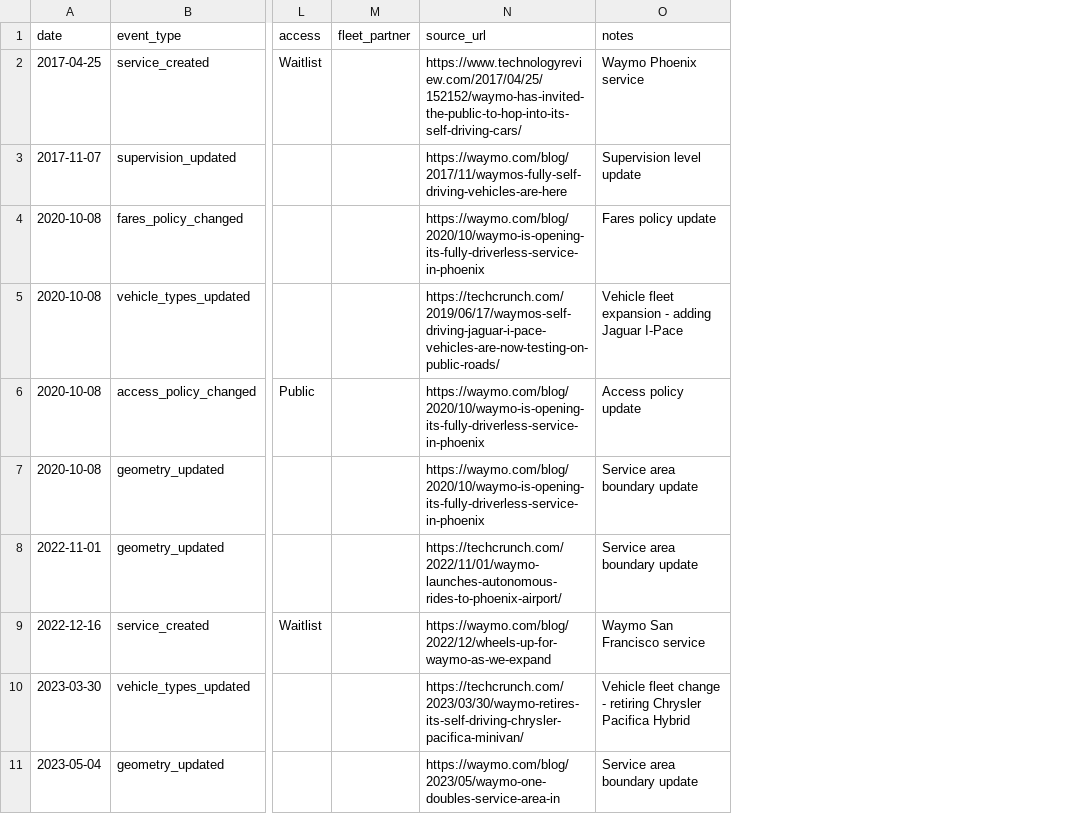
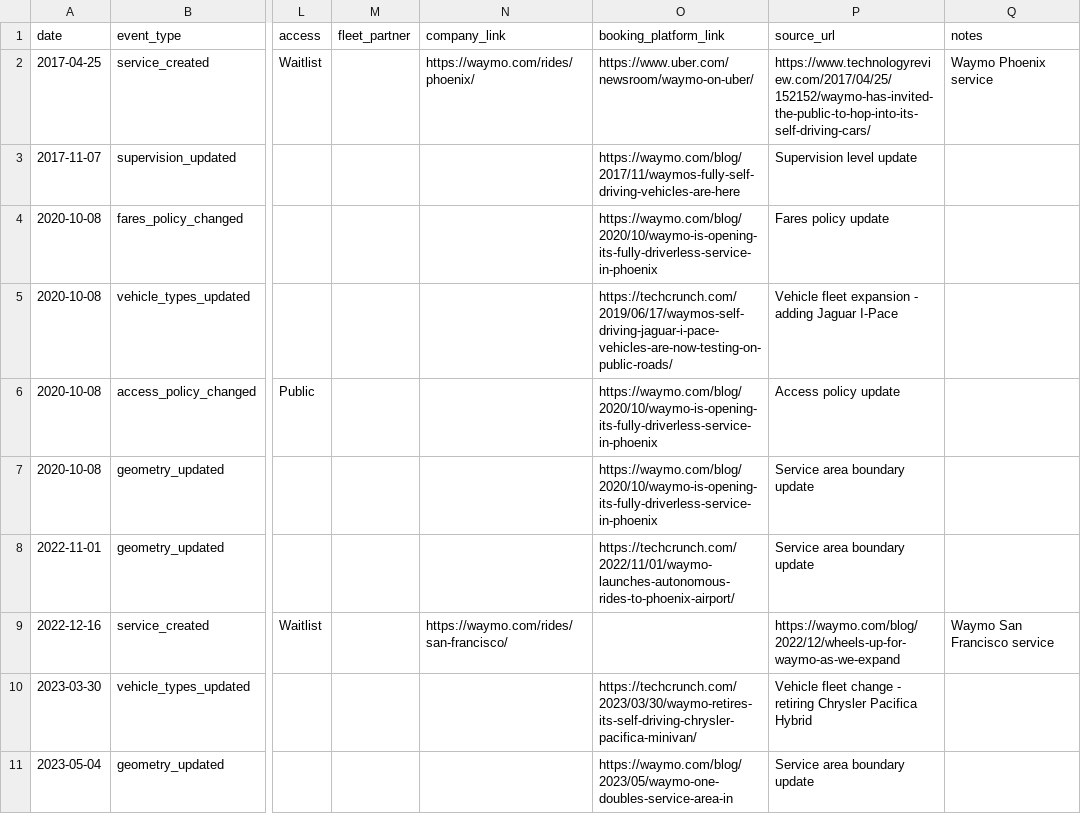
Before and after one commit to jacksonlester/av-map-data, a CSV file: events.csv, drawn as a sheet; only a part is shown, gaps mark what is left out; addresses are those after the commit; the diff covers the shown part only; the diff names each change by its address in the sheet, - before the commit and + after, or states it on an @@ line.

Commit message:
Add service links to CSV data
Added company_link and booking_platform_link columns to events.csv to make service links data-driven instead of hardcoded. Updated import and cache scripts to handle the new fields with proper snake_case to camelCase transformation.

```diff
--- a/events.csv
+++ b/events.csv
+column N (company_link), rows 2-9: https://waymo.com/rides/phoenix/ |  |  |  |  |  |  | https://waymo.com/rides/san-francisco/
+column O (booking_platform_link), rows 2-11: https://www.uber.com/newsroom/waymo-on-uber/ | https://waymo.com/blog/2017/11/waymos-fully-self-driving-vehicles-are-here | https://waymo.com/blog/2020/10/waymo-is-opening-its-fully-driverless-service-in-phoenix | https://techcrunch.com/2019/06/17/waymos-self-driving-jaguar-i-pace-vehicles-are-now-testing-on-public-roads/ | https://waymo.com/blog/2020/10/waymo-is-opening-its-fully-driverless-service-in-phoenix | https://waymo.com/blog/2020/10/waymo-is-opening-its-fully-driverless-service-in-phoenix | https://techcrunch.com/2022/11/01/waymo-launches-autonomous-rides-to-phoenix-airport/ |  | https://techcrunch.com/2023/03/30/waymo-retires-its-self-driving-chrysler-pacifica-minivan/ | https://waymo.com/blog/2023/05/waymo-one-doubles-service-area-in
-P3 (source_url): https://waymo.com/blog/2017/11/waymos-fully-self-driving-vehicles-are-here
+P3 (source_url): Supervision level update
-Q3 (notes): Supervision level update
+Q3 (notes): (empty)
-P4 (source_url): https://waymo.com/blog/2020/10/waymo-is-opening-its-fully-driverless-service-in-phoenix
+P4 (source_url): Fares policy update
-Q4 (notes): Fares policy update
+Q4 (notes): (empty)
-P5 (source_url): https://techcrunch.com/2019/06/17/waymos-self-driving-jaguar-i-pace-vehicles-are-now-testing-on-public-roads/
+P5 (source_url): Vehicle fleet expansion - adding Jaguar I-Pace
-Q5 (notes): Vehicle fleet expansion - adding Jaguar I-Pace
+Q5 (notes): (empty)
-P6 (source_url): https://waymo.com/blog/2020/10/waymo-is-opening-its-fully-driverless-service-in-phoenix
+P6 (source_url): Access policy update
-Q6 (notes): Access policy update
+Q6 (notes): (empty)
-P7 (source_url): https://waymo.com/blog/2020/10/waymo-is-opening-its-fully-driverless-service-in-phoenix
+P7 (source_url): Service area boundary update
-Q7:Q8 (notes): Service area boundary update
+Q7:Q8 (notes): (empty)
-P8 (source_url): https://techcrunch.com/2022/11/01/waymo-launches-autonomous-rides-to-phoenix-airport/
+P8 (source_url): Service area boundary update
-P10 (source_url): https://techcrunch.com/2023/03/30/waymo-retires-its-self-driving-chrysler-pacifica-minivan/
+P10 (source_url): Vehicle fleet change - retiring Chrysler Pacifica Hybrid
-Q10 (notes): Vehicle fleet change - retiring Chrysler Pacifica Hybrid
+Q10 (notes): (empty)
-P11 (source_url): https://waymo.com/blog/2023/05/waymo-one-doubles-service-area-in
+P11 (source_url): Service area boundary update
-Q11 (notes): Service area boundary update
+Q11 (notes): (empty)
```
Also changed, not shown: 36 edited cells elsewhere in this file, 2 other files.
